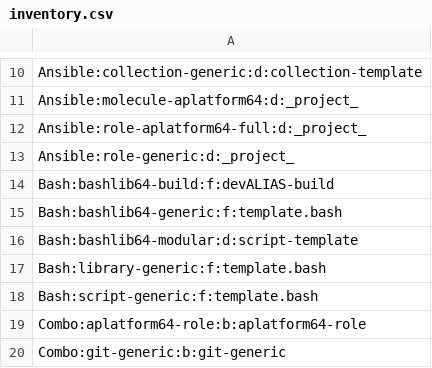
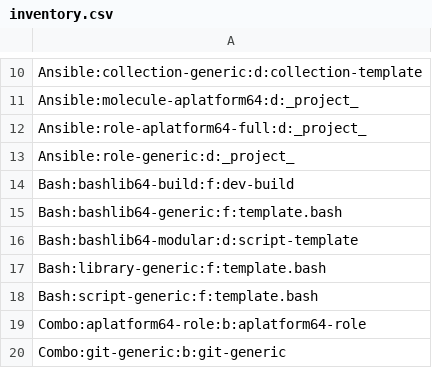
Before and after one commit to serdigital64/codeskel64-catalog-fork, a CSV file: inventory.csv, drawn as a sheet; only a part is shown, gaps mark what is left out.

```diff
--- a/inventory.csv
+++ b/inventory.csv
@@ -13,3 +13,3 @@ Ansible:role-aplatform64-full:d:_project_
 Ansible:role-generic:d:_project_
-Bash:bashlib64-build:f:devALIAS-build
+Bash:bashlib64-build:f:dev-build
 Bash:bashlib64-generic:f:template.bash
```
Also changed, not shown: 19 other files.
